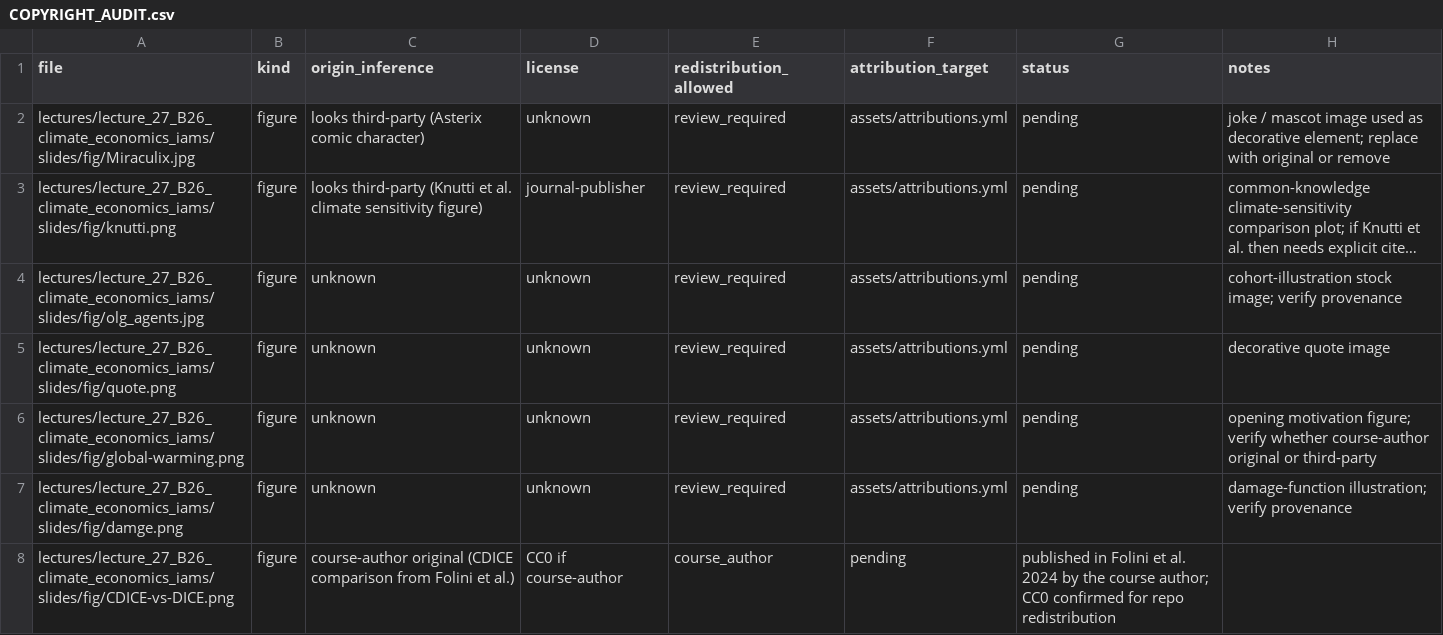
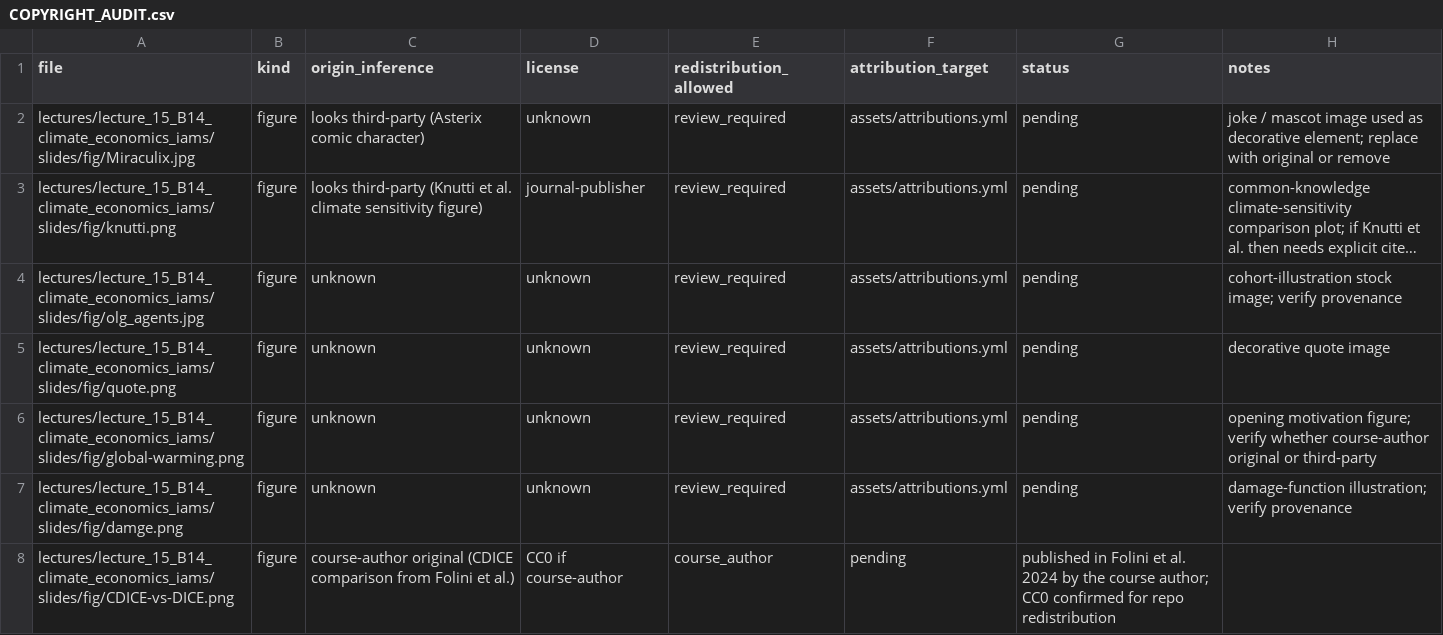
Before and after one commit to josemonge85/Deep_Learning_for_Solving_And_Estimating_Dynamic_Economic_Models, a CSV file: COPYRIGHT_AUDIT.csv, drawn as a sheet; long unchanged cells end in …; the diff names each change by its address in the sheet, - before the commit and + after, or states it on an @@ line.

```diff
--- a/COPYRIGHT_AUDIT.csv
+++ b/COPYRIGHT_AUDIT.csv
-A2 (file): lectures/lecture_27_B26_climate_economics_iams/slides/fig/Miraculix.jpg
+A2 (file): lectures/lecture_15_B14_climate_economics_iams/slides/fig/Miraculix.jpg
-A3 (file): lectures/lecture_27_B26_climate_economics_iams/slides/fig/knutti.png
+A3 (file): lectures/lecture_15_B14_climate_economics_iams/slides/fig/knutti.png
-A4 (file): lectures/lecture_27_B26_climate_economics_iams/slides/fig/olg_agents.jpg
+A4 (file): lectures/lecture_15_B14_climate_economics_iams/slides/fig/olg_agents.jpg
-A5 (file): lectures/lecture_27_B26_climate_economics_iams/slides/fig/quote.png
+A5 (file): lectures/lecture_15_B14_climate_economics_iams/slides/fig/quote.png
-A6 (file): lectures/lecture_27_B26_climate_economics_iams/slides/fig/global-warming.png
+A6 (file): lectures/lecture_15_B14_climate_economics_iams/slides/fig/global-warming.png
-A7 (file): lectures/lecture_27_B26_climate_economics_iams/slides/fig/damge.png
+A7 (file): lectures/lecture_15_B14_climate_economics_iams/slides/fig/damge.png
-A8 (file): lectures/lecture_27_B26_climate_economics_iams/slides/fig/CDICE-vs-DICE.png
+A8 (file): lectures/lecture_15_B14_climate_economics_iams/slides/fig/CDICE-vs-DICE.png
```
Also changed, not shown: 24 other files.
